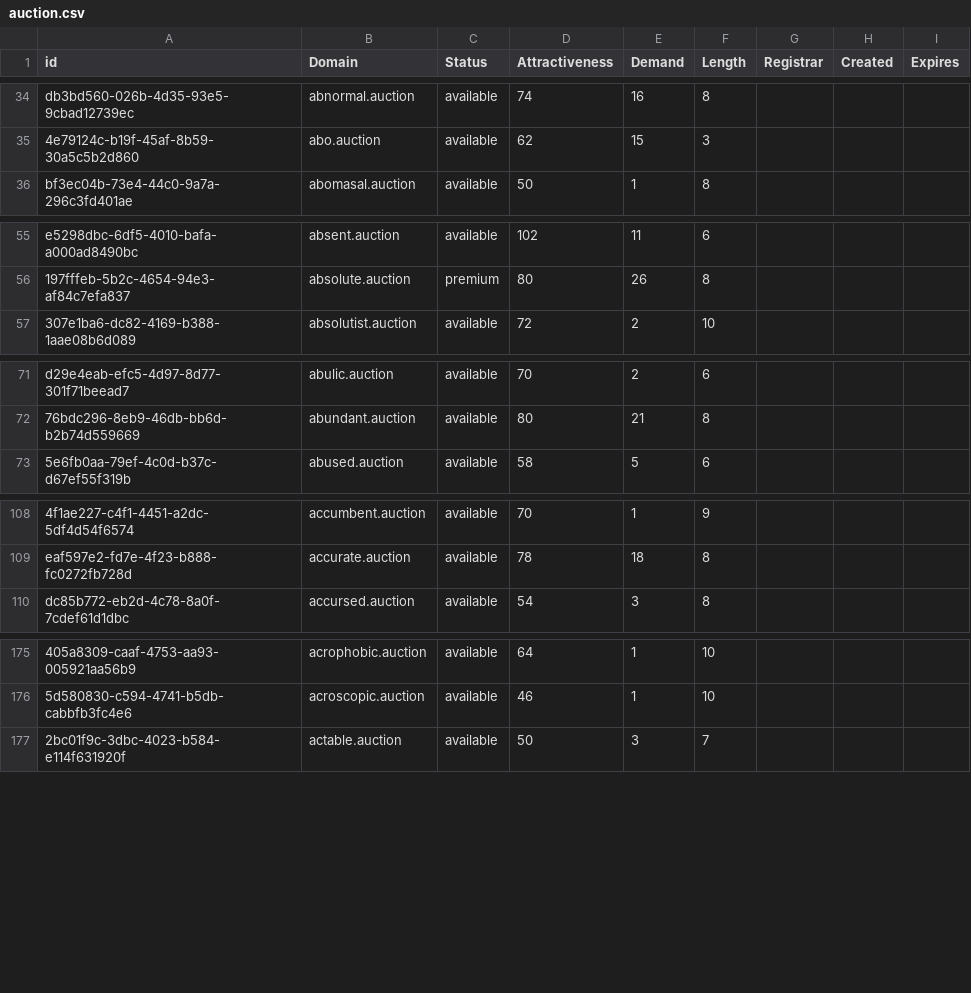
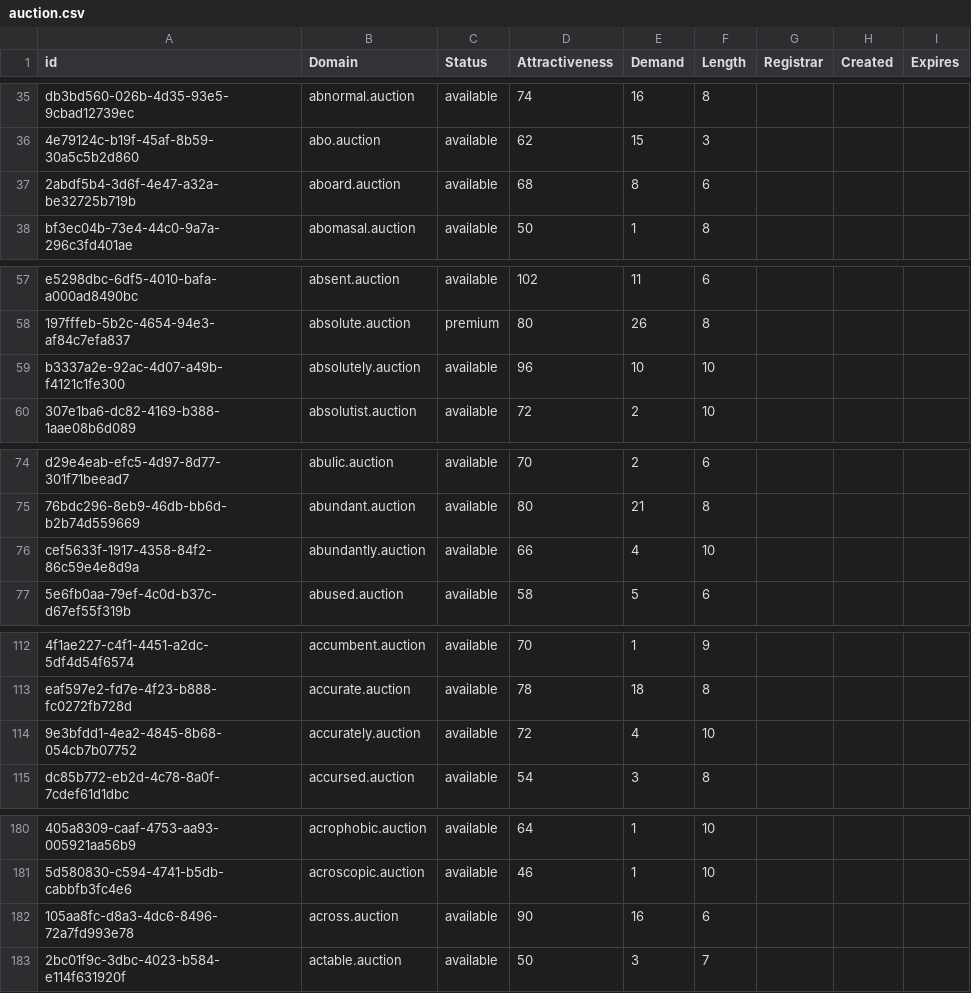
Before and after one commit to UniqueDomains/auction-oneword-domains, a CSV file: auction.csv, drawn as a sheet; only a part is shown, gaps mark what is left out; the diff covers the shown part only; the diff names each change by its address in the sheet, - before the commit and + after, or states it on an @@ line.

```diff
--- a/auction.csv
+++ b/auction.csv
+row 37: 2abdf5b4-3d6f-4e47-a32a-be32725b719b | aboard.auction | available | 68 | 8 | 6
+row 59: b3337a2e-92ac-4d07-a49b-f4121c1fe300 | absolutely.auction | available | 96 | 10 | 10
+row 76: cef5633f-1917-4358-84f2-86c59e4e8d9a | abundantly.auction | available | 66 | 4 | 10
+row 114: 9e3bfdd1-4ea2-4845-8b68-054cb7b07752 | accurately.auction | available | 72 | 4 | 10
+row 182: 105aa8fc-d8a3-4dc6-8496-72a7fd993e78 | across.auction | available | 90 | 16 | 6
```
Also changed, not shown: 27 added rows and 1 edited cell elsewhere in this file, 2 other files.
